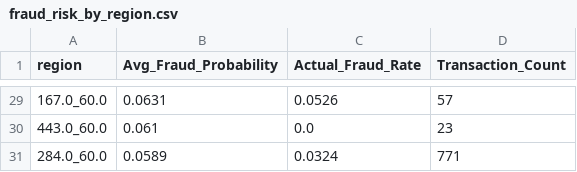
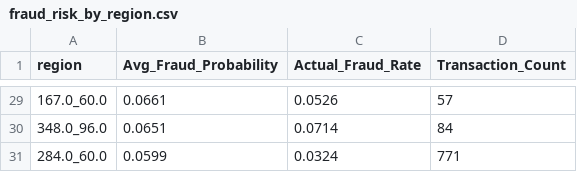
Before and after one commit to shicky1223/FraudScope, a CSV file: results/fraud_risk_by_region.csv, drawn as a sheet; only a part is shown, gaps mark what is left out; removed rows and columns are numbered as before the commit, all else as after; the diff covers the shown part only; the diff names each change by its address in the sheet, - before the commit and + after, or states it on an @@ line.

```diff
--- a/results/fraud_risk_by_region.csv
+++ b/results/fraud_risk_by_region.csv
-B29 (Avg_Fraud_Probability): 0.0631
+B29 (Avg_Fraud_Probability): 0.0661
-row 30: 443.0_60.0 | 0.061 | 0.0 | 23
+row 30: 348.0_96.0 | 0.0651 | 0.0714 | 84
-B31 (Avg_Fraud_Probability): 0.0589
+B31 (Avg_Fraud_Probability): 0.0599
```
Also changed, not shown: 7 added rows, 7 removed rows and 20 edited cells elsewhere in this file, results/fraud_risk_by_amount.csv, results/fraud_risk_by_card_combined.csv, 26 other files.
